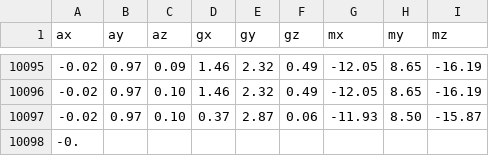
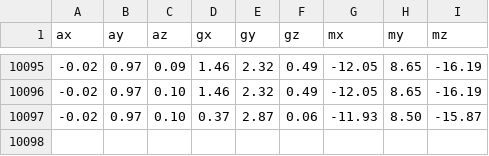
Before and after one commit to nsk126/nsk126.github.io, a CSV file: docs/side.csv, drawn as a sheet; only a part is shown, gaps mark what is left out; the diff names each change by its address in the sheet, - before the commit and + after, or states it on an @@ line.

```diff
--- a/docs/side.csv
+++ b/docs/side.csv
-row 10098: -0.
```
Also changed, not shown: docs/prone.csv, docs/sitting.csv, 2 other files.
